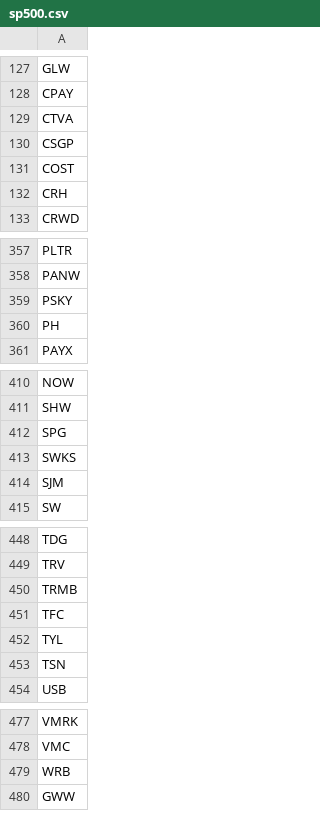
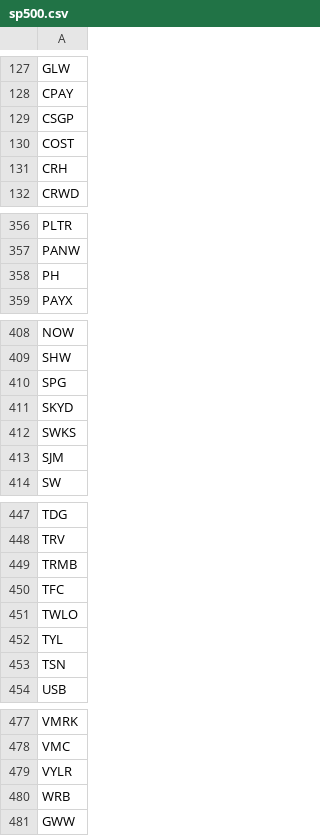
Before and after one commit to peteryang2333/vcp-screener, a CSV file: sp500.csv, drawn as a sheet; only a part is shown, gaps mark what is left out; the diff covers the shown part only.

```diff
--- a/sp500.csv
+++ b/sp500.csv
@@ -128,3 +128,2 @@ GLW
 CPAY
-CTVA
 CSGP
@@ -358,3 +357,2 @@ PLTR
 PANW
-PSKY
 PH
@@ -412,2 +410,3 @@ SHW
 SPG
+SKYD
 SWKS
@@ -451,2 +450,3 @@ TRMB
 TFC
+TWLO
 TYL
@@ -478,2 +478,3 @@ VMRK
 VMC
+VYLR
 WRB
```
Also changed, not shown: 1 removed row elsewhere in this file, 5 other files.
